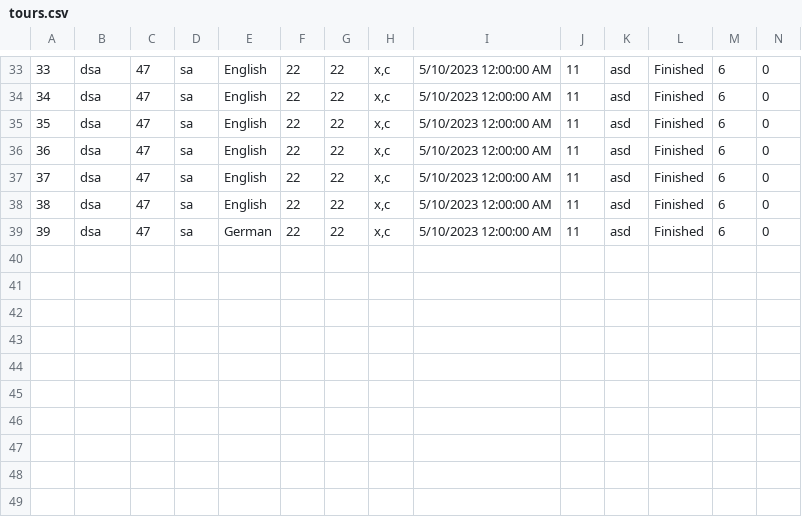
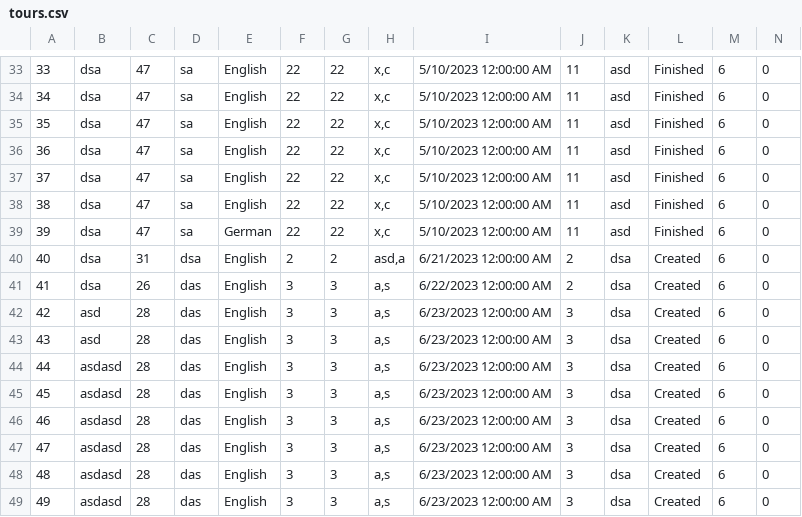
Before and after one commit to dokma11/SIMS-Project-Group-4-Team-B, a CSV file: Sims2023/Sims2023/Resources/Data/tours.csv, drawn as a sheet; only a part is shown, gaps mark what is left out.

```diff
--- a/Sims2023/Sims2023/Resources/Data/tours.csv
+++ b/Sims2023/Sims2023/Resources/Data/tours.csv
@@ -39 +39,11 @@
 39|dsa|47|sa|German|22|22|x,c|5/10/2023 12:00:00 AM|11|asd|Finished|6|0
+40|dsa|31|dsa|English|2|2|asd,a|6/21/2023 12:00:00 AM|2|dsa|Created|6|0
+41|dsa|26|das|English|3|3|a,s|6/22/2023 12:00:00 AM|2|dsa|Created|6|0
+42|asd|28|das|English|3|3|a,s|6/23/2023 12:00:00 AM|3|dsa|Created|6|0
+43|asd|28|das|English|3|3|a,s|6/23/2023 12:00:00 AM|3|dsa|Created|6|0
+44|asdasd|28|das|English|3|3|a,s|6/23/2023 12:00:00 AM|3|dsa|Created|6|0
+45|asdasd|28|das|English|3|3|a,s|6/23/2023 12:00:00 AM|3|dsa|Created|6|0
+46|asdasd|28|das|English|3|3|a,s|6/23/2023 12:00:00 AM|3|dsa|Created|6|0
+47|asdasd|28|das|English|3|3|a,s|6/23/2023 12:00:00 AM|3|dsa|Created|6|0
+48|asdasd|28|das|English|3|3|a,s|6/23/2023 12:00:00 AM|3|dsa|Created|6|0
+49|asdasd|28|das|English|3|3|a,s|6/23/2023 12:00:00 AM|3|dsa|Created|6|0
```
Also changed, not shown: Sims2023/Sims2023/Resources/Data/keyPoints.csv, Sims2023/Sims2023/Resources/Data/locations.csv, 26 other files.
